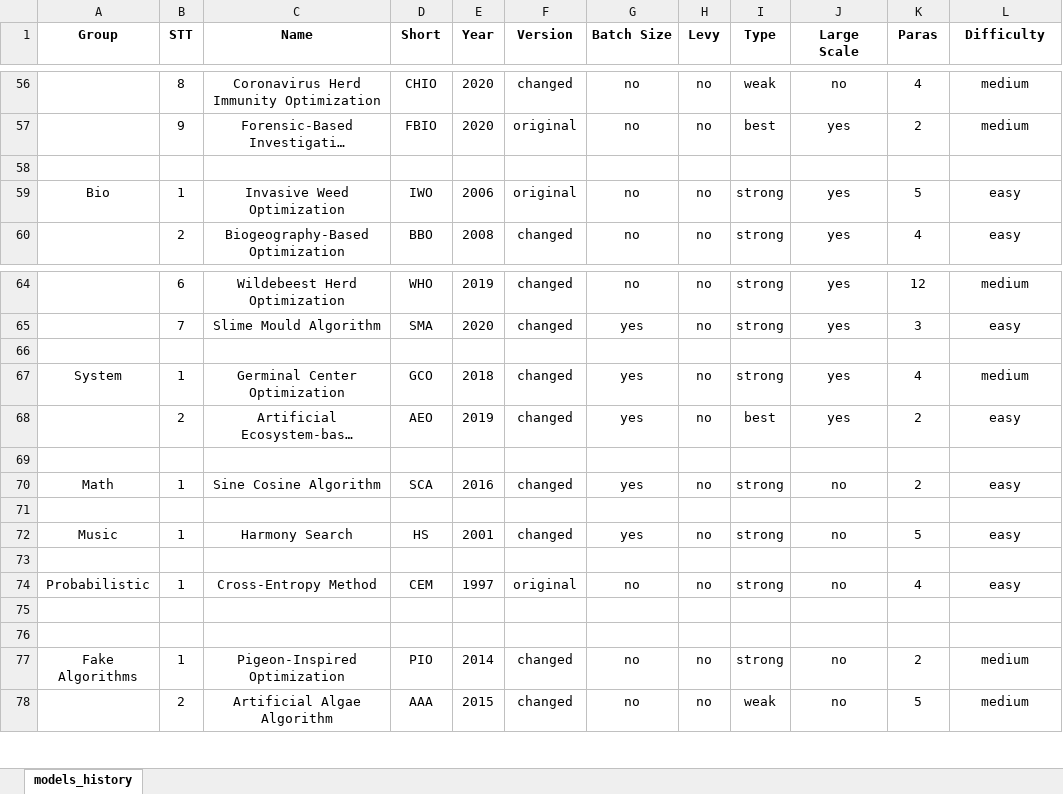
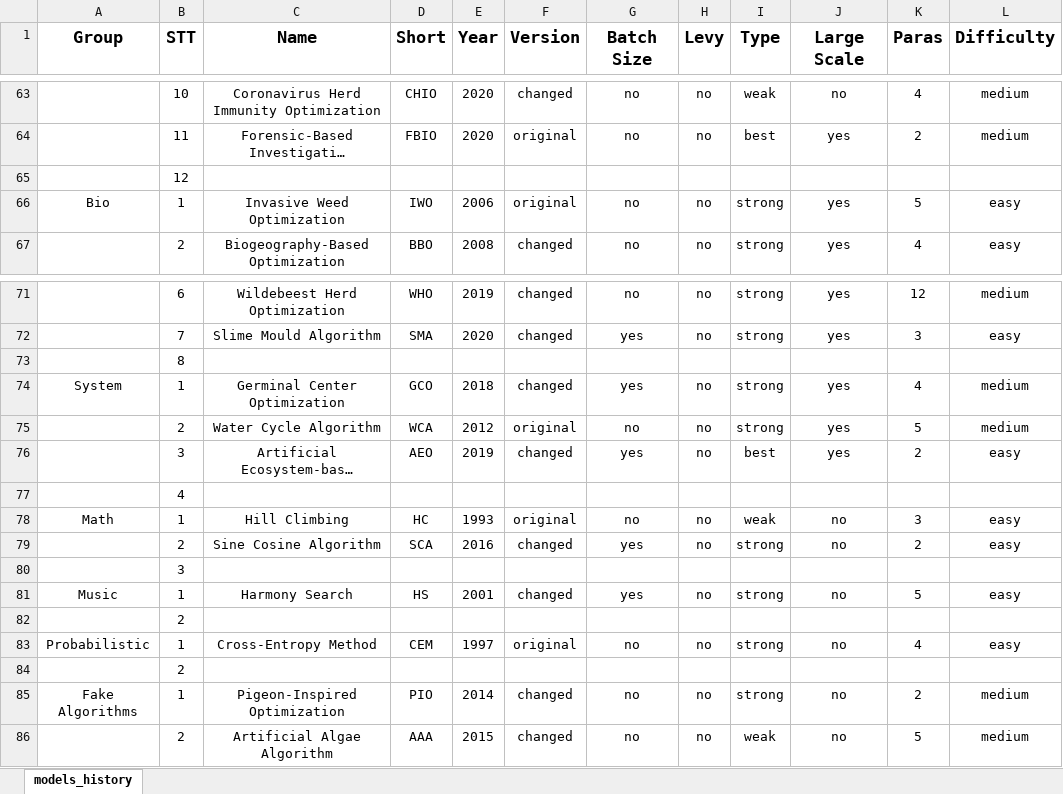
Before and after one commit to thieu1995/mealpy, an Excel workbook: models_history.xlsx, sheet models_history, drawn as a sheet; only a part is shown, gaps mark what is left out; long unchanged cells end in …; values as stored, in another font and other column widths than the file's, no borders; removed rows and columns are numbered as before the commit, all else as after; the diff covers the shown part only; the diff names each change by its address in the sheet, - before the commit and + after, or states it on an @@ line.

```diff
--- a/models_history.xlsx (sheet models_history)
+++ b/models_history.xlsx (sheet models_history)
@@ A1:L1 text size: larger @@
-B63 (STT): 8
+B63 (STT): 10
-B64 (STT): 9
+B64 (STT): 11
-B65 (STT): (empty)
+B65 (STT): 12
-B73 (STT): (empty)
+B73 (STT): 8
+row 75:  | 2 | Water Cycle Algorithm | WCA | 2012 | original | no | no | strong | yes | 5 | medium
-B76 (STT): 2
+B76 (STT): 3
-B77 (STT): (empty)
+B77 (STT): 4
+row 78: Math | 1 | Hill Climbing | HC | 1993 | original | no | no | weak | no | 3 | easy
-A79 (Group): Math
+A79 (Group): (empty)
-B79 (STT): 1
+B79 (STT): 2
-B80 (STT): (empty)
+B80 (STT): 3
-B82 (STT): (empty)
+B82 (STT): 2
-B84 (STT): (empty)
+B84 (STT): 2
-row 76: (empty)
```
Also changed, not shown: 7 added rows, 58 edited cells and cell formats elsewhere in this sheet, 1 other file.
